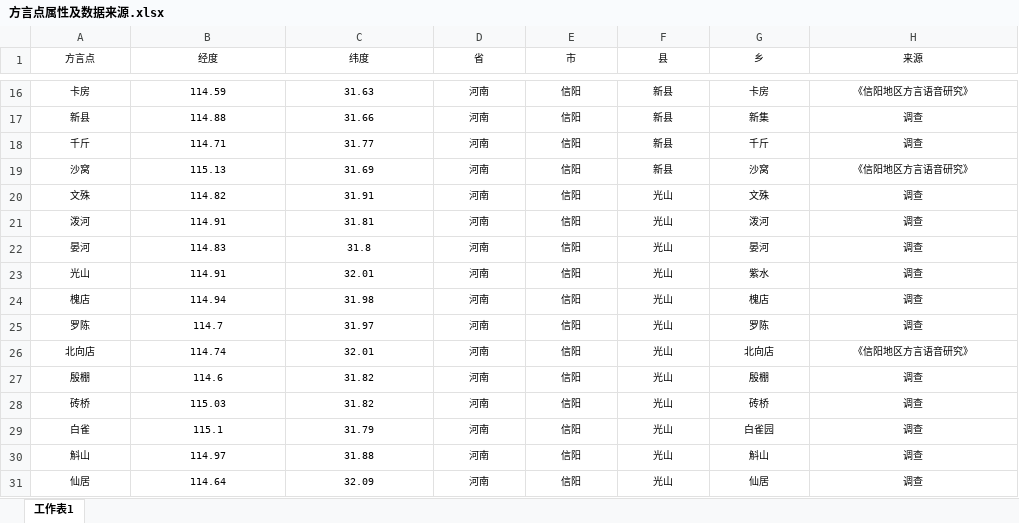
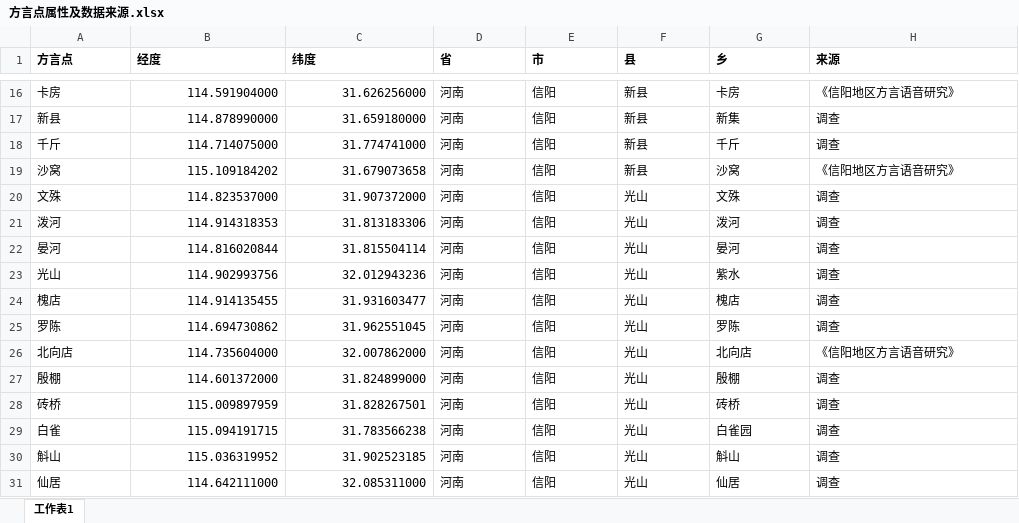
Before and after one commit to loghren/xinyang-dialect-data, an Excel workbook: 方言点属性及数据来源.xlsx, sheet 工作表1, drawn as a sheet; only a part is shown, gaps mark what is left out; values as stored, in another font and other column widths than the file's, no borders; the diff covers the shown part only; the diff names each change by its address in the sheet, - before the commit and + after, or states it on an @@ line.

```diff
--- a/方言点属性及数据来源.xlsx (sheet 工作表1)
+++ b/方言点属性及数据来源.xlsx (sheet 工作表1)
@@ A1:H31 text size: larger @@
@@ A1:H1 alignment: center → left, bold: off → on @@
-A16:A31 alignment: center
+A16:A31 alignment: left
-B16:C31 alignment: center
+B16:C31 alignment: right
-B16 (经度): 114.59
+B16 (经度): 114.591904000
-C16 (纬度): 31.63
+C16 (纬度): 31.626256000
-D16:H31 alignment: center
+D16:H31 alignment: left
-B17 (经度): 114.88
+B17 (经度): 114.878990000
-C17 (纬度): 31.66
+C17 (纬度): 31.659180000
-B18 (经度): 114.71
+B18 (经度): 114.714075000
-C18 (纬度): 31.77
+C18 (纬度): 31.774741000
-B19 (经度): 115.13
+B19 (经度): 115.109184202
-C19 (纬度): 31.69
+C19 (纬度): 31.679073658
-B20 (经度): 114.82
+B20 (经度): 114.823537000
-C20 (纬度): 31.91
+C20 (纬度): 31.907372000
-B21 (经度): 114.91
+B21 (经度): 114.914318353
-C21 (纬度): 31.81
+C21 (纬度): 31.813183306
-B22 (经度): 114.83
+B22 (经度): 114.816020844
-C22 (纬度): 31.8
+C22 (纬度): 31.815504114
-B23 (经度): 114.91
+B23 (经度): 114.902993756
-C23 (纬度): 32.01
+C23 (纬度): 32.012943236
-B24 (经度): 114.94
+B24 (经度): 114.914135455
-C24 (纬度): 31.98
+C24 (纬度): 31.931603477
-B25 (经度): 114.7
+B25 (经度): 114.694730862
-C25 (纬度): 31.97
+C25 (纬度): 31.962551045
-B26 (经度): 114.74
+B26 (经度): 114.735604000
-C26 (纬度): 32.01
+C26 (纬度): 32.007862000
-B27 (经度): 114.6
+B27 (经度): 114.601372000
-C27 (纬度): 31.82
+C27 (纬度): 31.824899000
-B28 (经度): 115.03
+B28 (经度): 115.009897959
-C28 (纬度): 31.82
+C28 (纬度): 31.828267501
-B29 (经度): 115.1
+B29 (经度): 115.094191715
-C29 (纬度): 31.79
+C29 (纬度): 31.783566238
-B30 (经度): 114.97
+B30 (经度): 115.036319952
-C30 (纬度): 31.88
+C30 (纬度): 31.902523185
-B31 (经度): 114.64
+B31 (经度): 114.642111000
-C31 (纬度): 32.09
+C31 (纬度): 32.085311000
```
Also changed, not shown: 186 edited cells and cell formats elsewhere in this sheet, 1 other file.
